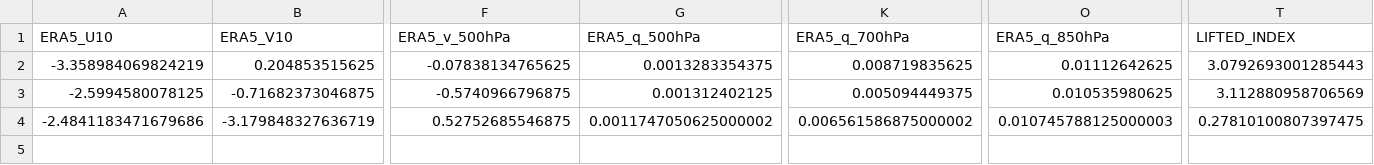
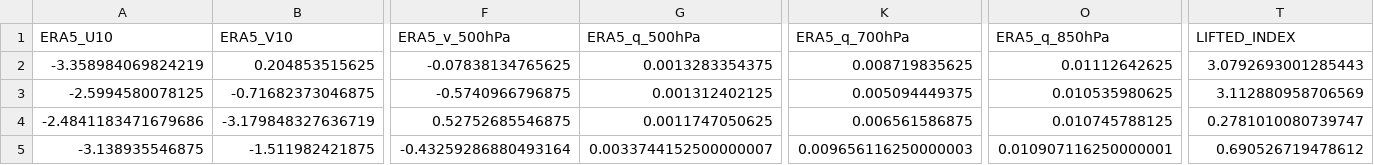
Before and after one commit to Aprameya05/SIH-Hyperlocal-Warning, a CSV file: data/gfs_realtime_43295.csv, drawn as a sheet; only a part is shown, gaps mark what is left out; rows hold the shown columns only; the diff names each change by its address in the sheet, - before the commit and + after, or states it on an @@ line.

```diff
--- a/data/gfs_realtime_43295.csv
+++ b/data/gfs_realtime_43295.csv
-G4 (ERA5_q_500hPa): 0.0011747050625000002
+G4 (ERA5_q_500hPa): 0.0011747050625
-K4 (ERA5_q_700hPa): 0.006561586875000002
+K4 (ERA5_q_700hPa): 0.006561586875
-O4 (ERA5_q_850hPa): 0.010745788125000003
+O4 (ERA5_q_850hPa): 0.010745788125
-T4 (LIFTED_INDEX): 0.27810100807397475
+T4 (LIFTED_INDEX): 0.2781010080739747
+row 5: -3.138935546875 | -1.511982421875 | -0.43259286880493164 | 0.0033744152500000007 | 0.009656116250000003 | 0.010907116250000001 | 0.690526719478612
```
Also changed, not shown: data/forecast_log.csv, data/upperair_realtime_43295.csv, 8 other files.
